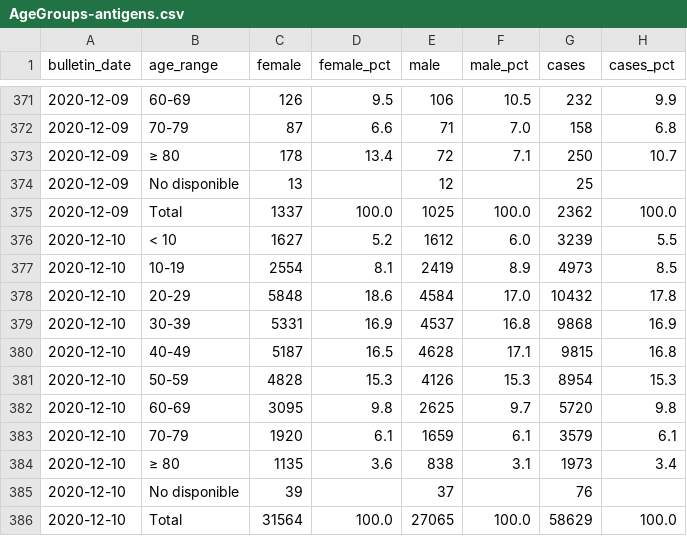
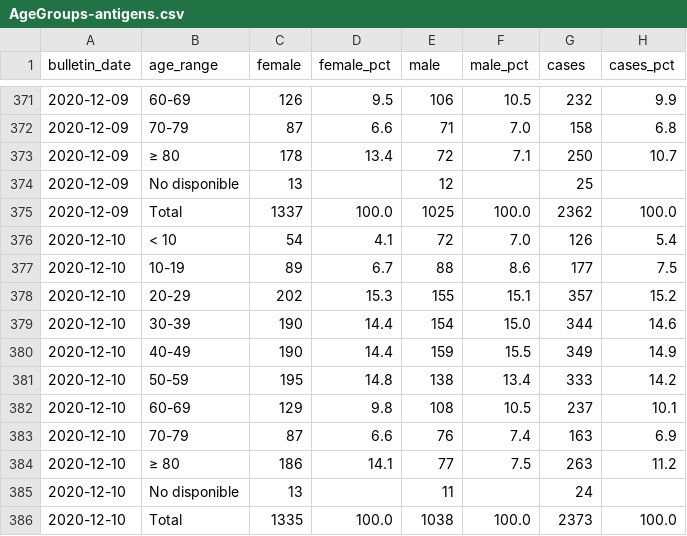
Before and after one commit to sacundim/covid-19-puerto-rico, a CSV file: assets/data/cases/AgeGroups-antigens.csv, drawn as a sheet; only a part is shown, gaps mark what is left out.

Commit message:
Accidentally put in the molecular data for the antigens age groups table

```diff
--- a/assets/data/cases/AgeGroups-antigens.csv
+++ b/assets/data/cases/AgeGroups-antigens.csv
@@ -375,12 +375,12 @@ bulletin_date,age_range,female,female_pct,male,male_pct,cases,cases_pct
 2020-12-09,Total,1337,100.0,1025,100.0,2362,100.0
-2020-12-10,< 10,1627,5.2,1612,6.0,3239,5.5
-2020-12-10,10-19,2554,8.1,2419,8.9,4973,8.5
-2020-12-10,20-29,5848,18.6,4584,17.0,10432,17.8
-2020-12-10,30-39,5331,16.9,4537,16.8,9868,16.9
-2020-12-10,40-49,5187,16.5,4628,17.1,9815,16.8
-2020-12-10,50-59,4828,15.3,4126,15.3,8954,15.3
-2020-12-10,60-69,3095,9.8,2625,9.7,5720,9.8
-2020-12-10,70-79,1920,6.1,1659,6.1,3579,6.1
-2020-12-10,≥ 80,1135,3.6,838,3.1,1973,3.4
-2020-12-10,No disponible,39,,37,,76,
-2020-12-10,Total,31564,100.0,27065,100.0,58629,100.0
+2020-12-10,< 10,54,4.1,72,7.0,126,5.4
+2020-12-10,10-19,89,6.7,88,8.6,177,7.5
+2020-12-10,20-29,202,15.3,155,15.1,357,15.2
+2020-12-10,30-39,190,14.4,154,15.0,344,14.6
+2020-12-10,40-49,190,14.4,159,15.5,349,14.9
+2020-12-10,50-59,195,14.8,138,13.4,333,14.2
+2020-12-10,60-69,129,9.8,108,10.5,237,10.1
+2020-12-10,70-79,87,6.6,76,7.4,163,6.9
+2020-12-10,≥ 80,186,14.1,77,7.5,263,11.2
+2020-12-10,No disponible,13,,11,,24,
+2020-12-10,Total,1335,100.0,1038,100.0,2373,100.0
```
